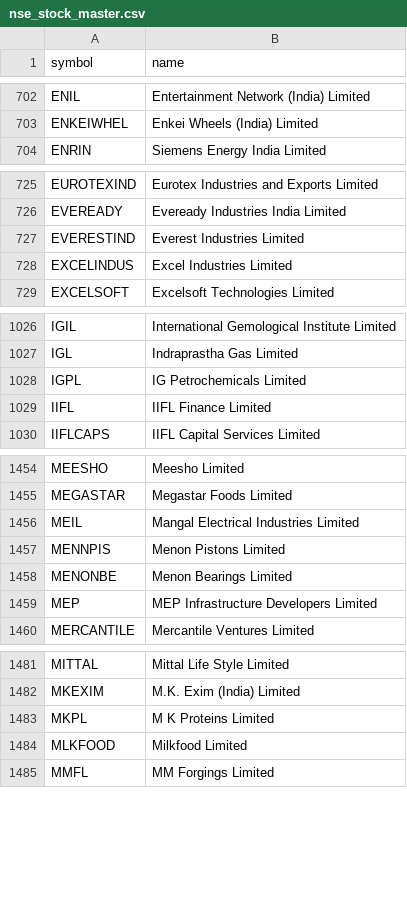
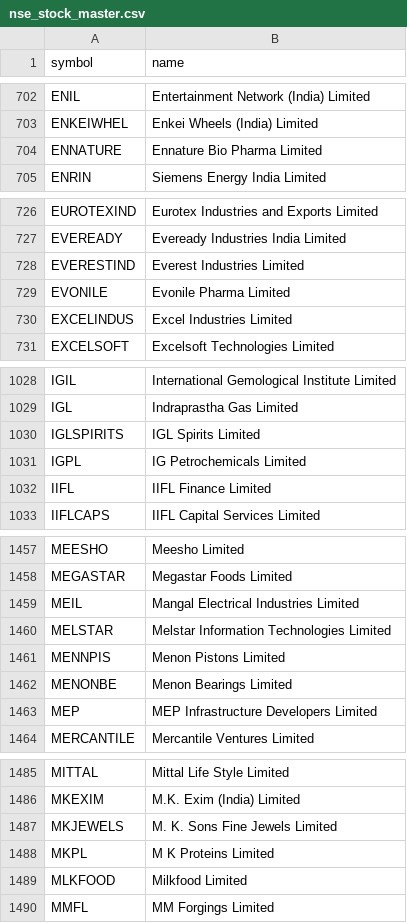
Before and after one commit to shaikmoideen/share-market, a CSV file: data/nse_stock_master.csv, drawn as a sheet; only a part is shown, gaps mark what is left out; the diff covers the shown part only.

```diff
--- a/data/nse_stock_master.csv
+++ b/data/nse_stock_master.csv
@@ -703,2 +703,3 @@ ENIL,Entertainment Network (India) Limited
 ENKEIWHEL,Enkei Wheels (India) Limited
+ENNATURE,Ennature Bio Pharma Limited
 ENRIN,Siemens Energy India Limited
@@ -727,2 +728,3 @@ EVEREADY,Eveready Industries India Limited
 EVERESTIND,Everest Industries Limited
+EVONILE,Evonile Pharma Limited
 EXCELINDUS,Excel Industries Limited
@@ -1027,2 +1029,3 @@ IGIL,International Gemological Institute Limited
 IGL,Indraprastha Gas Limited
+IGLSPIRITS,IGL Spirits Limited
 IGPL,IG Petrochemicals Limited
@@ -1456,2 +1459,3 @@ MEGASTAR,Megastar Foods Limited
 MEIL,Mangal Electrical Industries Limited
+MELSTAR,Melstar Information Technologies Limited
 MENNPIS,Menon Pistons Limited
@@ -1482,2 +1486,3 @@ MITTAL,Mittal Life Style Limited
 MKEXIM,M.K. Exim (India) Limited
+MKJEWELS,M. K. Sons Fine Jewels Limited
 MKPL,M K Proteins Limited
```
Also changed, not shown: 1 removed row elsewhere in this file, 6 other files.
